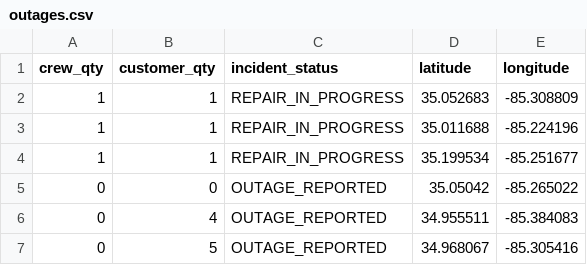
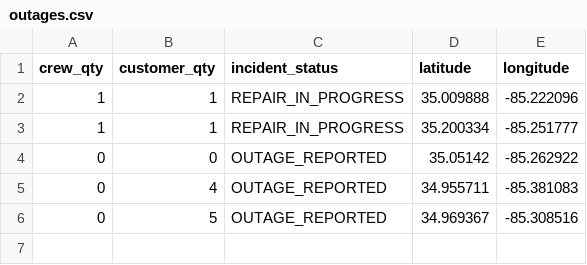
Before and after one commit to officeofperformancemanagement/public-epb-data, a CSV file: outages.csv, drawn as a sheet.

```diff
--- a/outages.csv
+++ b/outages.csv
@@ -1,7 +1,6 @@
 crew_qty,customer_qty,incident_status,latitude,longitude
-1,1,REPAIR_IN_PROGRESS,35.052683,-85.308809
-1,1,REPAIR_IN_PROGRESS,35.011688,-85.224196
-1,1,REPAIR_IN_PROGRESS,35.199534,-85.251677
-0,0,OUTAGE_REPORTED,35.05042,-85.265022
-0,4,OUTAGE_REPORTED,34.955511,-85.384083
-0,5,OUTAGE_REPORTED,34.968067,-85.305416
+1,1,REPAIR_IN_PROGRESS,35.009888,-85.222096
+1,1,REPAIR_IN_PROGRESS,35.200334,-85.251777
+0,0,OUTAGE_REPORTED,35.05142,-85.262922
+0,4,OUTAGE_REPORTED,34.955711,-85.381083
+0,5,OUTAGE_REPORTED,34.969367,-85.308516
```
Also changed, not shown: 1 other file.
